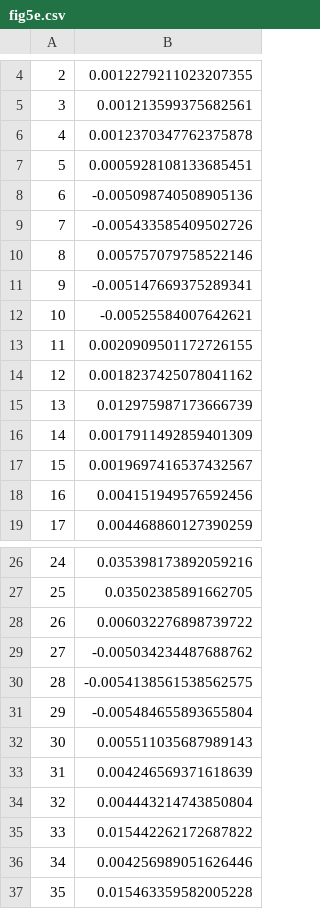
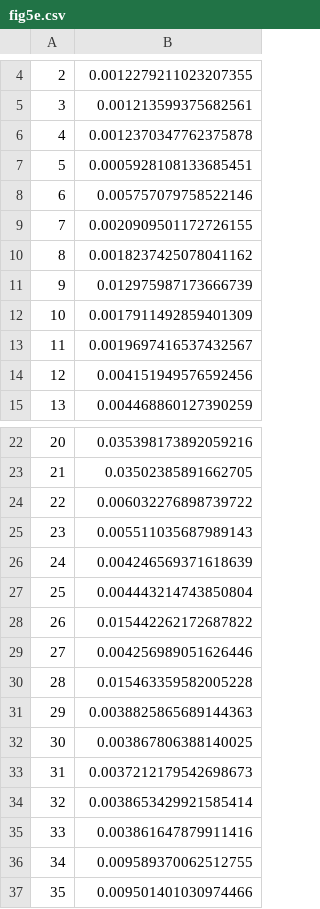
Before and after one commit to sidwustl/RealTimeGrowth_data, a CSV file: forpublishdata/fig5/fig5e.csv, drawn as a sheet; only a part is shown, gaps mark what is left out; the shorter side is filled out with more unchanged rows; removed rows and columns are numbered as before the commit, all else as after; the diff names each change by its address in the sheet, - before the commit and + after, or states it on an @@ line.

Commit message:
updated figure 5e data

```diff
--- a/forpublishdata/fig5/fig5e.csv
+++ b/forpublishdata/fig5/fig5e.csv
-row 8: 6 | -0.005098740508905136
-row 9: 7 | -0.005433585409502726
@@ column A renumbered from row 8 down @@
-row 11: 9 | -0.005147669375289341
-row 12: 10 | -0.00525584007642621
-row 29: 27 | -0.005034234487688762
-row 30: 28 | -0.0054138561538562575
-row 31: 29 | -0.005484655893655804
```
